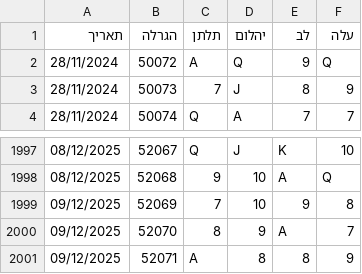
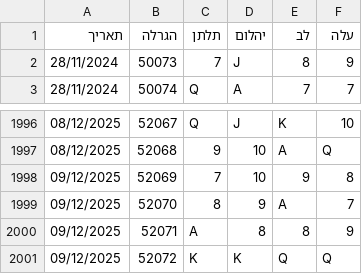
Before and after one commit to laly100/chance-feed, a CSV file: mini/latest_2000.csv, drawn as a sheet; only a part is shown, gaps mark what is left out.

```diff
--- a/mini/latest_2000.csv
+++ b/mini/latest_2000.csv
@@ -1,3 +1,2 @@
 תאריך,הגרלה,תלתן,יהלום,לב,עלה
-28/11/2024,50072,A,Q,9,Q,
 28/11/2024,50073,7,J,8,9,
@@ -2001 +2000,2 @@
 09/12/2025,52071,A,8,8,9,
+09/12/2025,52072,K,K,Q,Q,
```
Also changed, not shown: chance0.csv, mini/latest_1000.csv, 2 other files.
